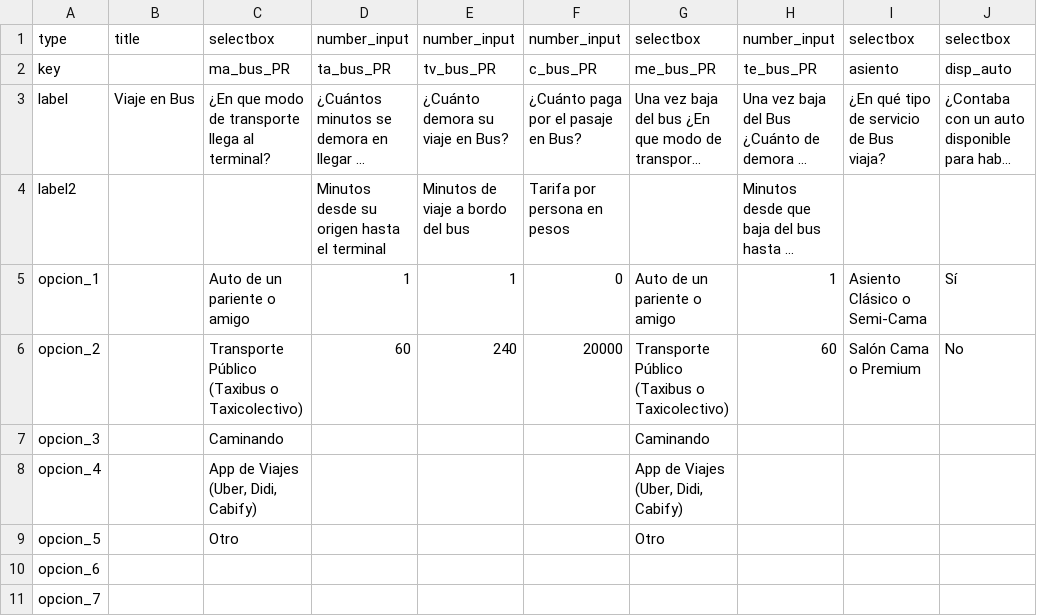
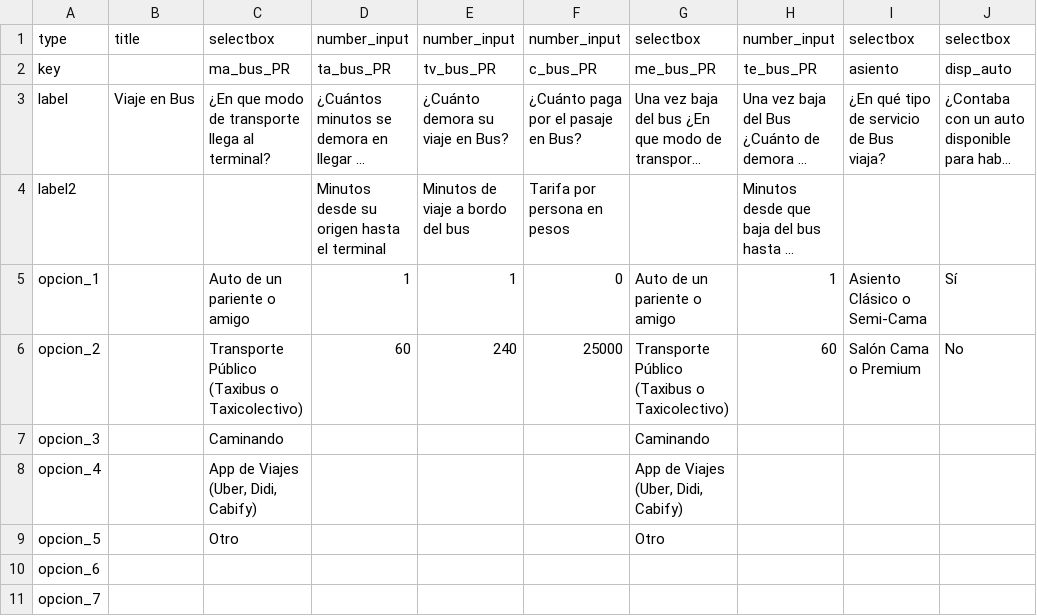
Before and after one commit to felixandro/pd_lvp, a CSV file: data/screen52_questions.csv, drawn as a sheet; long unchanged cells end in …; the diff names each change by its address in the sheet, - before the commit and + after, or states it on an @@ line.

```diff
--- a/data/screen52_questions.csv
+++ b/data/screen52_questions.csv
-F6: 20000
+F6: 25000
```
Also changed, not shown: 1 other file.
